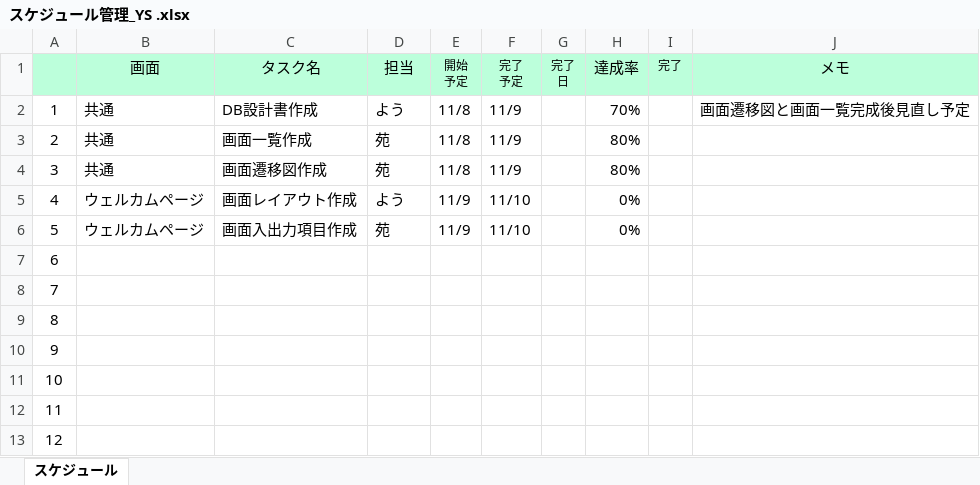
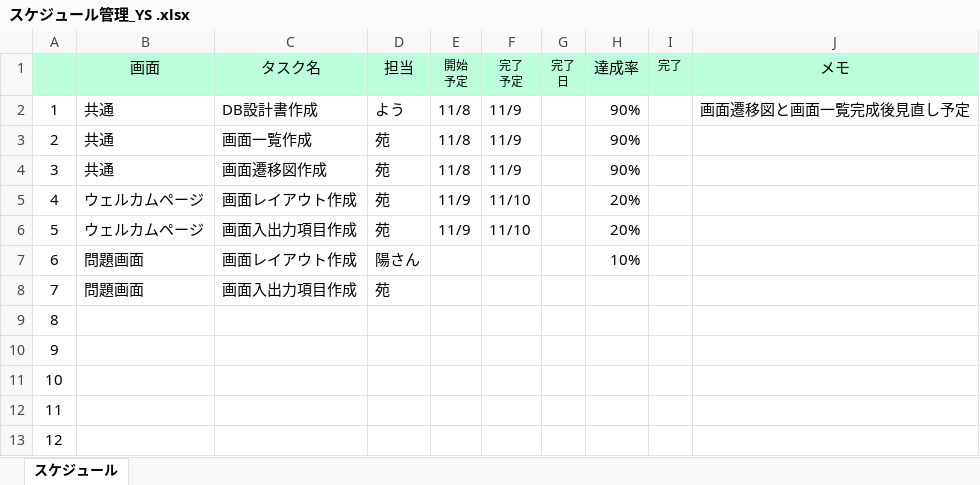
Before and after one commit to tkysn1028/prac, an Excel workbook: YSteam開発資料まとめ/スケジュール管理_YS .xlsx, sheet スケジュール, drawn as a sheet; only a part is shown; values as stored, in another font and other column widths than the file's, no borders; conditional formats and table styles not drawn; the diff names each change by its address in the sheet, - before the commit and + after, or states it on an @@ line.

```diff
--- a/YSteam開発資料まとめ/スケジュール管理_YS .xlsx (sheet スケジュール)
+++ b/YSteam開発資料まとめ/スケジュール管理_YS .xlsx (sheet スケジュール)
-H2 (達成率): 70%
+H2 (達成率): 90%
-H3:H4 (達成率): 80%
+H3:H4 (達成率): 90%
-D5 (担当): よう
+D5 (担当): 苑
-H5:H6 (達成率): 0%
+H5:H6 (達成率): 20%
-B7:B8 (画面): (empty)
+B7:B8 (画面): 問題画面
-C7 (タスク名): (empty)
+C7 (タスク名): 画面レイアウト作成
-D7 (担当): (empty)
+D7 (担当): 陽さん
-H7 (達成率): (empty)
+H7 (達成率): 10%
-C8 (タスク名): (empty)
+C8 (タスク名): 画面入出力項目作成
-D8 (担当): (empty)
+D8 (担当): 苑
```
Also changed, not shown: YSteam開発資料まとめ/設計書9日までに/products/画面設計書_2_画面遷移図_sono.xlsx, YSteam開発資料まとめ/設計書9日までに/products/画面設計書_sono.xlsx, 5 other files.
